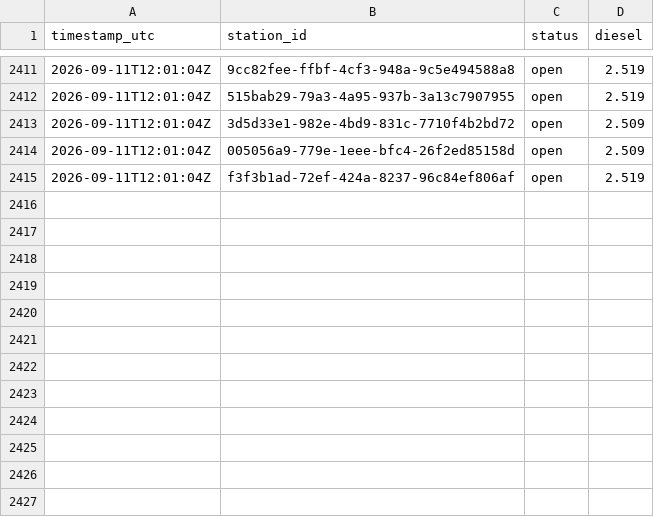
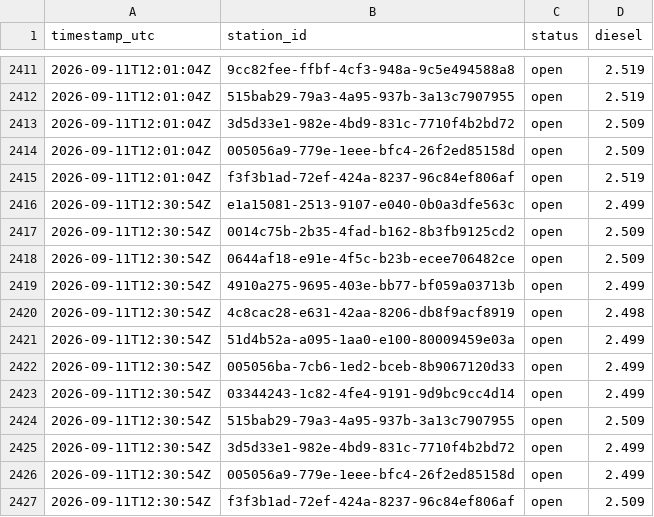
Before and after one commit to Hannibal2404/Tanken, a CSV file: data/prices/2026-09.csv, drawn as a sheet; only a part is shown, gaps mark what is left out.

```diff
--- a/data/prices/2026-09.csv
+++ b/data/prices/2026-09.csv
@@ -2415 +2415,13 @@ timestamp_utc,station_id,status,diesel
 2026-09-11T12:01:04Z,f3f3b1ad-72ef-424a-8237-96c84ef806af,open,2.519
+2026-09-11T12:30:54Z,e1a15081-2513-9107-e040-0b0a3dfe563c,open,2.499
+2026-09-11T12:30:54Z,0014c75b-2b35-4fad-b162-8b3fb9125cd2,open,2.509
+2026-09-11T12:30:54Z,0644af18-e91e-4f5c-b23b-ecee706482ce,open,2.509
+2026-09-11T12:30:54Z,4910a275-9695-403e-bb77-bf059a03713b,open,2.499
+2026-09-11T12:30:54Z,4c8cac28-e631-42aa-8206-db8f9acf8919,open,2.498
+2026-09-11T12:30:54Z,51d4b52a-a095-1aa0-e100-80009459e03a,open,2.499
+2026-09-11T12:30:54Z,005056ba-7cb6-1ed2-bceb-8b9067120d33,open,2.499
+2026-09-11T12:30:54Z,03344243-1c82-4fe4-9191-9d9bc9cc4d14,open,2.499
+2026-09-11T12:30:54Z,515bab29-79a3-4a95-937b-3a13c7907955,open,2.509
+2026-09-11T12:30:54Z,3d5d33e1-982e-4bd9-831c-7710f4b2bd72,open,2.499
+2026-09-11T12:30:54Z,005056a9-779e-1eee-bfc4-26f2ed85158d,open,2.499
+2026-09-11T12:30:54Z,f3f3b1ad-72ef-424a-8237-96c84ef806af,open,2.509
```
Also changed, not shown: 1 other file.
